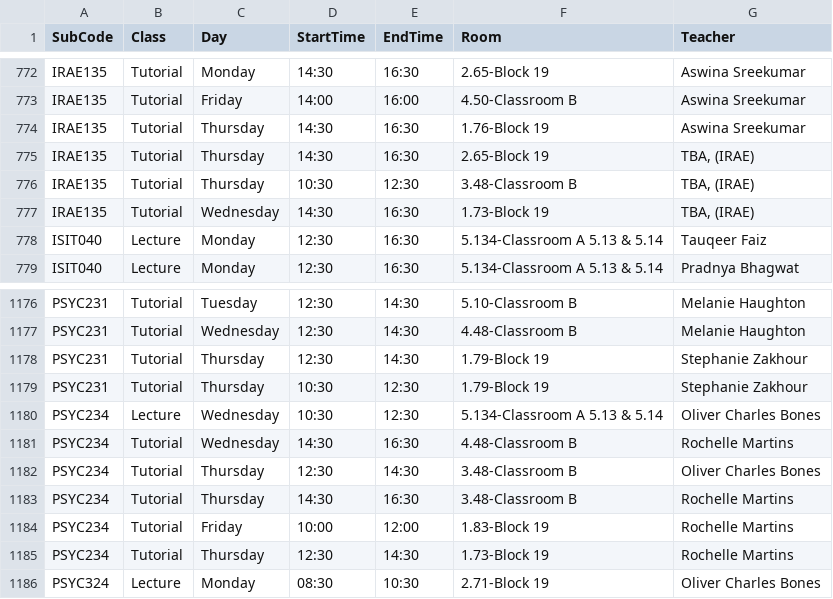
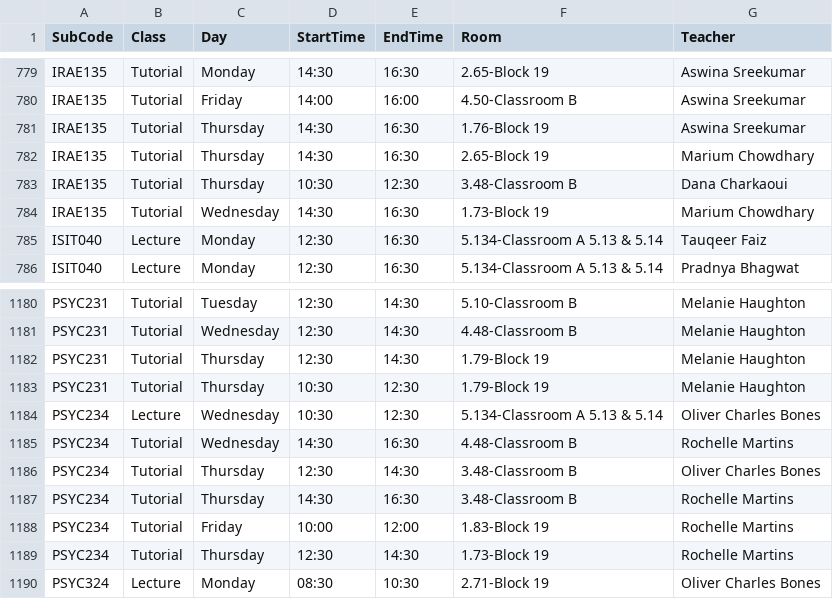
Before and after one commit to tahayparker/vaila, a CSV file: public/classes.csv, drawn as a sheet; only a part is shown, gaps mark what is left out; the diff covers the shown part only.

```diff
--- a/public/classes.csv
+++ b/public/classes.csv
@@ -774,5 +781,5 @@ IRAE135,Tutorial,Friday,14:00,16:00,4.50-Classroom B,Aswina Sreekumar
 IRAE135,Tutorial,Thursday,14:30,16:30,1.76-Block 19,Aswina Sreekumar
-IRAE135,Tutorial,Thursday,14:30,16:30,2.65-Block 19,"TBA, (IRAE)"
-IRAE135,Tutorial,Thursday,10:30,12:30,3.48-Classroom B,"TBA, (IRAE)"
-IRAE135,Tutorial,Wednesday,14:30,16:30,1.73-Block 19,"TBA, (IRAE)"
+IRAE135,Tutorial,Thursday,14:30,16:30,2.65-Block 19,Marium Chowdhary
+IRAE135,Tutorial,Thursday,10:30,12:30,3.48-Classroom B,Dana Charkaoui
+IRAE135,Tutorial,Wednesday,14:30,16:30,1.73-Block 19,Marium Chowdhary
 ISIT040,Lecture,Monday,12:30,16:30,5.134-Classroom A 5.13 & 5.14,Tauqeer Faiz
@@ -1177,4 +1181,4 @@ PSYC231,Tutorial,Tuesday,12:30,14:30,5.10-Classroom B,Melanie Haughton
 PSYC231,Tutorial,Wednesday,12:30,14:30,4.48-Classroom B,Melanie Haughton
-PSYC231,Tutorial,Thursday,12:30,14:30,1.79-Block 19,Stephanie Zakhour
-PSYC231,Tutorial,Thursday,10:30,12:30,1.79-Block 19,Stephanie Zakhour
+PSYC231,Tutorial,Thursday,12:30,14:30,1.79-Block 19,Melanie Haughton
+PSYC231,Tutorial,Thursday,10:30,12:30,1.79-Block 19,Melanie Haughton
 PSYC234,Lecture,Wednesday,10:30,12:30,5.134-Classroom A 5.13 & 5.14,Oliver Charles Bones
```
Also changed, not shown: 7 added rows, 3 removed rows and 9 edited cells elsewhere in this file, 1 other file.
